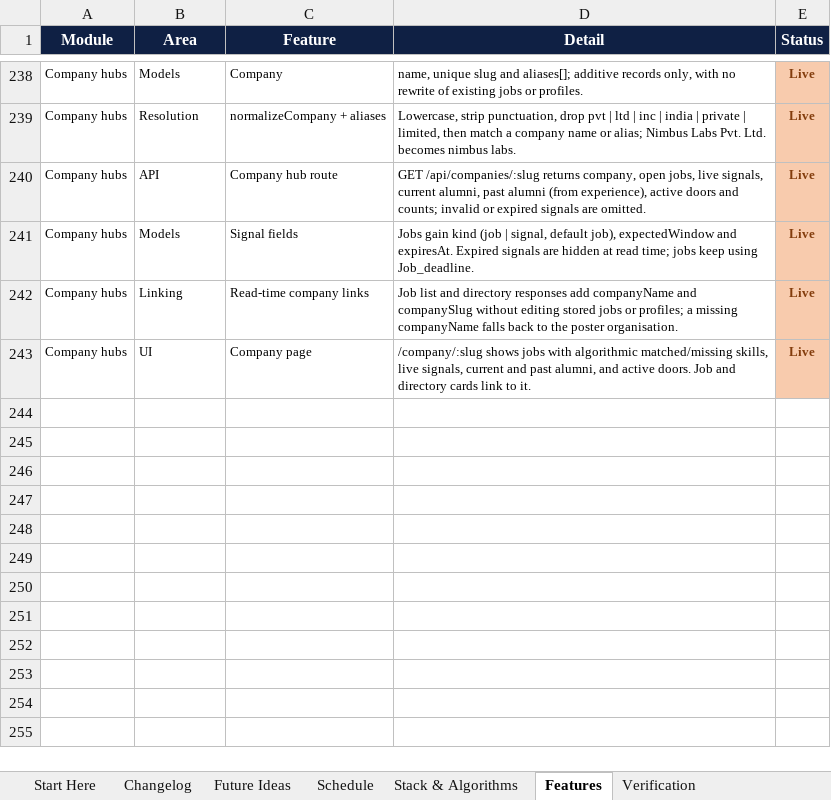
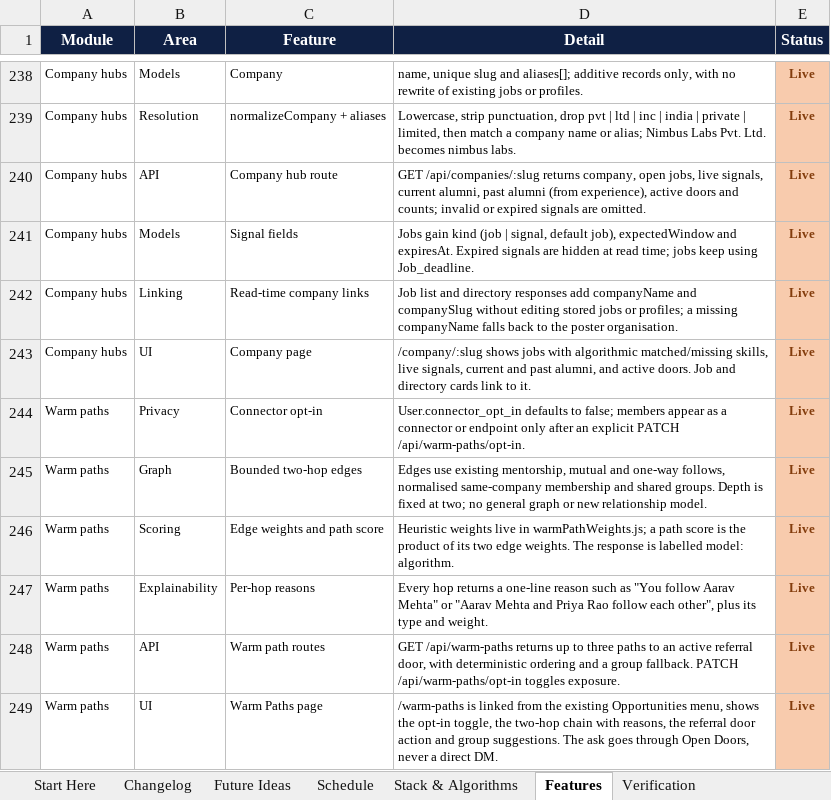
Before and after one commit to sathvikboina/alucon, an Excel workbook: AlumniConnect_Changelog_and_Ideas.xlsx, sheet Features, drawn as a sheet; only a part is shown, gaps mark what is left out; values as stored, in another font and other column widths than the file's, no borders; the diff names each change by its address in the sheet, - before the commit and + after, or states it on an @@ line.

Commit message:
feat(warm-paths): add opt-in two-hop referral paths
Add User.connector_opt_in defaulting to false with an explicit opt-in route. Build a bounded two-hop graph from existing mentorship, follow, same-company and shared-group relationships, with heuristic weights in one constants file and a path score that is the product of two edges. Each hop returns a one-line reason; opted-out members never appear. GET /api/warm-paths returns up to three deterministic paths to an active referral door plus a group fallback, and PATCH /api/warm-paths/opt-in toggles exposure. Add the /warm-paths page under Opportunities, seed opt-ins for fictional alumni and a second referral door, and update the workbook. Server tests 50/50; client build passed at 398.13 kB JS / 36.42 kB CSS gzip.

```diff
--- a/AlumniConnect_Changelog_and_Ideas.xlsx (sheet Features)
+++ b/AlumniConnect_Changelog_and_Ideas.xlsx (sheet Features)
+row 244: Warm paths | Privacy | Connector opt-in | User.connector_opt_in defaults to false; members appear as a connector or endpoint only after an explicit PATCH /api/warm-paths/opt-in. | Live
+row 245: Warm paths | Graph | Bounded two-hop edges | Edges use existing mentorship, mutual and one-way follows, normalised same-company membership and shared groups. Depth is fixed at two; no general graph or new relationship model. | Live
+row 246: Warm paths | Scoring | Edge weights and path score | Heuristic weights live in warmPathWeights.js; a path score is the product of its two edge weights. The response is labelled model: algorithm. | Live
+row 247: Warm paths | Explainability | Per-hop reasons | Every hop returns a one-line reason such as "You follow Aarav Mehta" or "Aarav Mehta and Priya Rao follow each other", plus its type and weight. | Live
+row 248: Warm paths | API | Warm path routes | GET /api/warm-paths returns up to three paths to an active referral door, with deterministic ordering and a group fallback. PATCH /api/warm-paths/opt-in toggles exposure. | Live
+row 249: Warm paths | UI | Warm Paths page | /warm-paths is linked from the existing Opportunities menu, shows the opt-in toggle, the two-hop chain with reasons, the referral door action and group suggestions. The ask goes through Open Doors, never a direct DM. | Live
```
Also changed, not shown: sheet Stack & Algorithms, sheet Changelog, sheet Verification, sheet Start Here, sheet Schedule, sheet Future Ideas, 11 other files.
